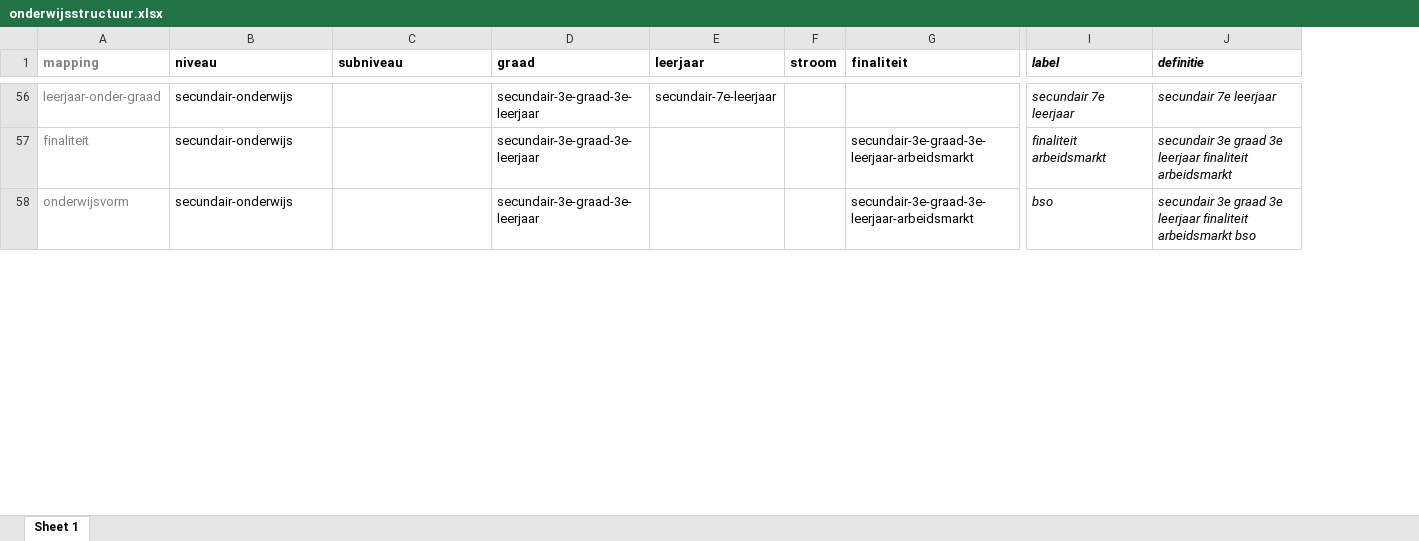
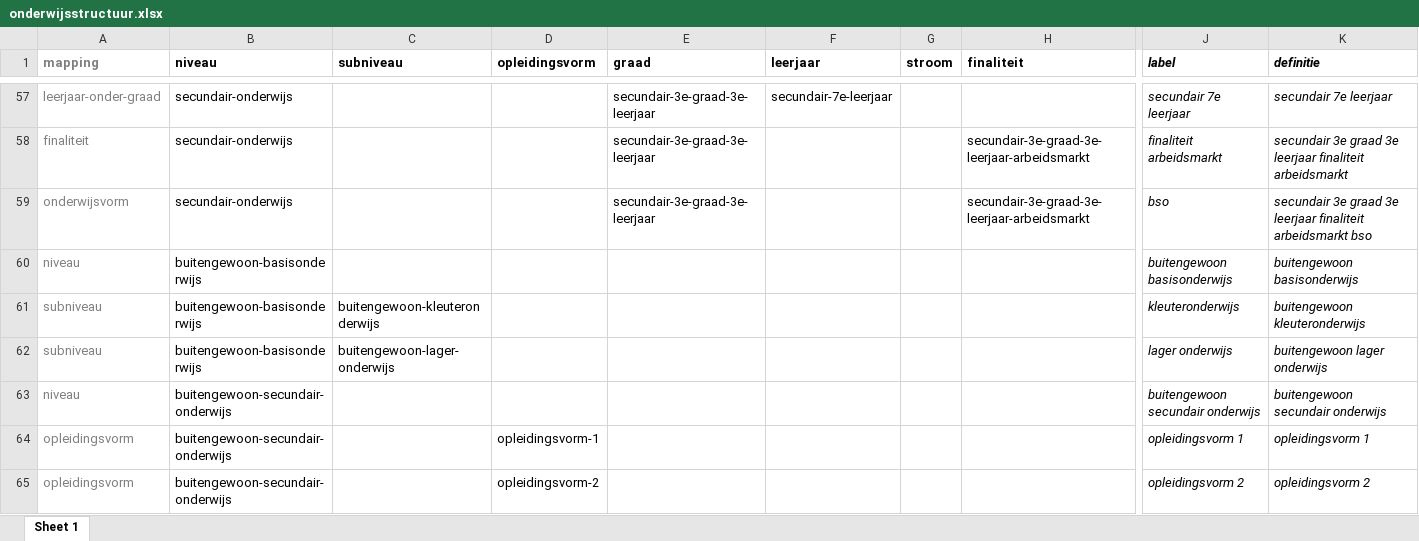
Before and after one commit to i-Learn-SKOS/common-conceptschemes, an Excel workbook: ilearn/onderwijsstructuur-extension/input/onderwijsstructuur.xlsx, sheet Sheet 1, drawn as a sheet; only a part is shown, gaps mark what is left out; values as stored, in another font and other column widths than the file's, no borders; rows hold the shown columns only; the diff covers the shown part only; the diff names each change by its address in the sheet, - before the commit and + after, or states it on an @@ line.

Commit message:
Toevoeging van opleidingsvormen en buitengewoon onderwijs.

```diff
--- a/ilearn/onderwijsstructuur-extension/input/onderwijsstructuur.xlsx (sheet Sheet 1)
+++ b/ilearn/onderwijsstructuur-extension/input/onderwijsstructuur.xlsx (sheet Sheet 1)
+column D (opleidingsvorm), empty
+row 60: niveau | buitengewoon-basisonderwijs |  |  |  |  |  |  | buitengewoon basisonderwijs | buitengewoon basisonderwijs
+row 61: subniveau | buitengewoon-basisonderwijs | buitengewoon-kleuteronderwijs |  |  |  |  |  | kleuteronderwijs | buitengewoon kleuteronderwijs
+row 62: subniveau | buitengewoon-basisonderwijs | buitengewoon-lager-onderwijs |  |  |  |  |  | lager onderwijs | buitengewoon lager onderwijs
+row 63: niveau | buitengewoon-secundair-onderwijs |  |  |  |  |  |  | buitengewoon secundair onderwijs | buitengewoon secundair onderwijs
+row 64: opleidingsvorm | buitengewoon-secundair-onderwijs |  | opleidingsvorm-1 |  |  |  |  | opleidingsvorm 1 | opleidingsvorm 1
+row 65: opleidingsvorm | buitengewoon-secundair-onderwijs |  | opleidingsvorm-2 |  |  |  |  | opleidingsvorm 2 | opleidingsvorm 2
```
Also changed, not shown: 7 added rows elsewhere in this sheet, 2 other files.
